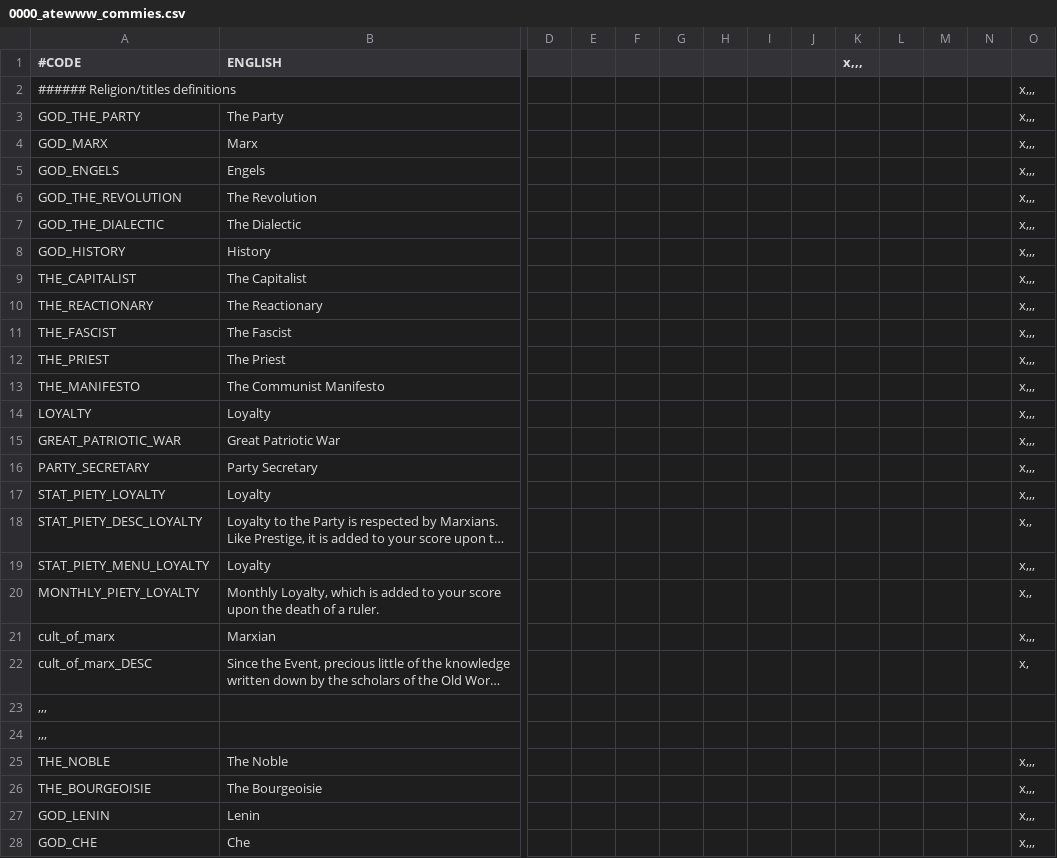
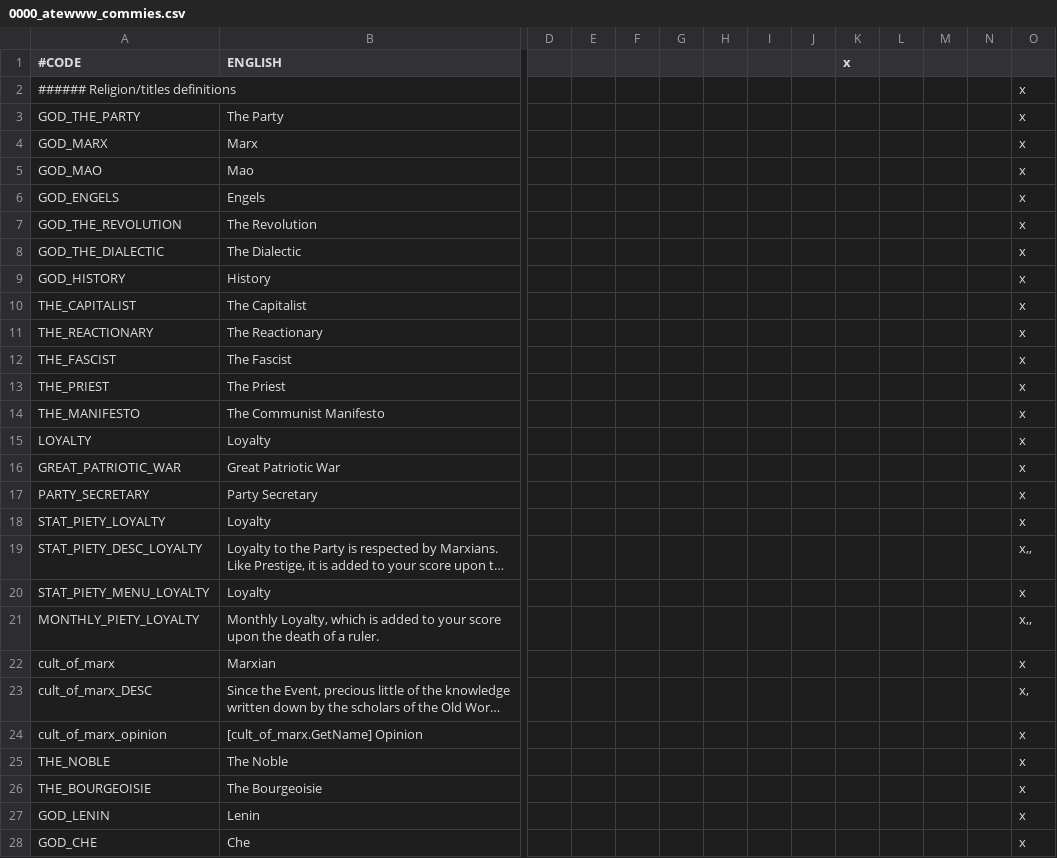
Before and after one commit to Yard1/After-the-End-Wild-Wasteland, a CSV file: localisation/0000_atewww_commies.csv, drawn as a sheet; only a part is shown, gaps mark what is left out; long unchanged cells end in …; removed rows and columns are numbered as before the commit, all else as after; rows hold the shown columns only; the diff covers the shown part only; the diff names each change by its address in the sheet, - before the commit and + after, or states it on an @@ line.

```diff
--- a/localisation/0000_atewww_commies.csv
+++ b/localisation/0000_atewww_commies.csv
-K1: x,,,
+K1: x
-O2:O4: x,,,
+O2:O4: x
+row 5: GOD_MAO | Mao |  |  |  |  |  |  |  |  |  |  |  | x
-O6:O18: x,,,
+O6:O18: x
-O20: x,,,
+O20: x
-O22: x,,,
+O22: x
-row 23: ,,,
-row 24: ,,,
+row 24: cult_of_marx_opinion | [cult_of_marx.GetName] Opinion |  |  |  |  |  |  |  |  |  |  |  | x
-O25:O28: x,,,
+O25:O28: x
```
Also changed, not shown: 18 added rows and 29 edited cells elsewhere in this file, 46 other files.
